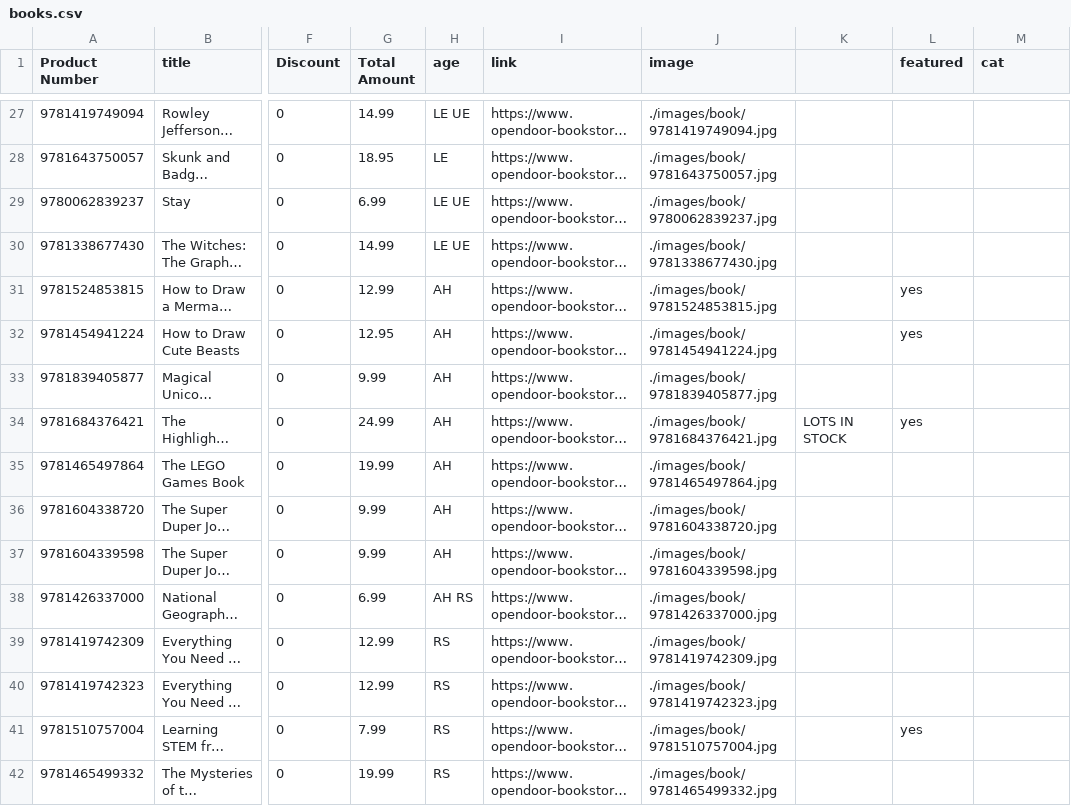
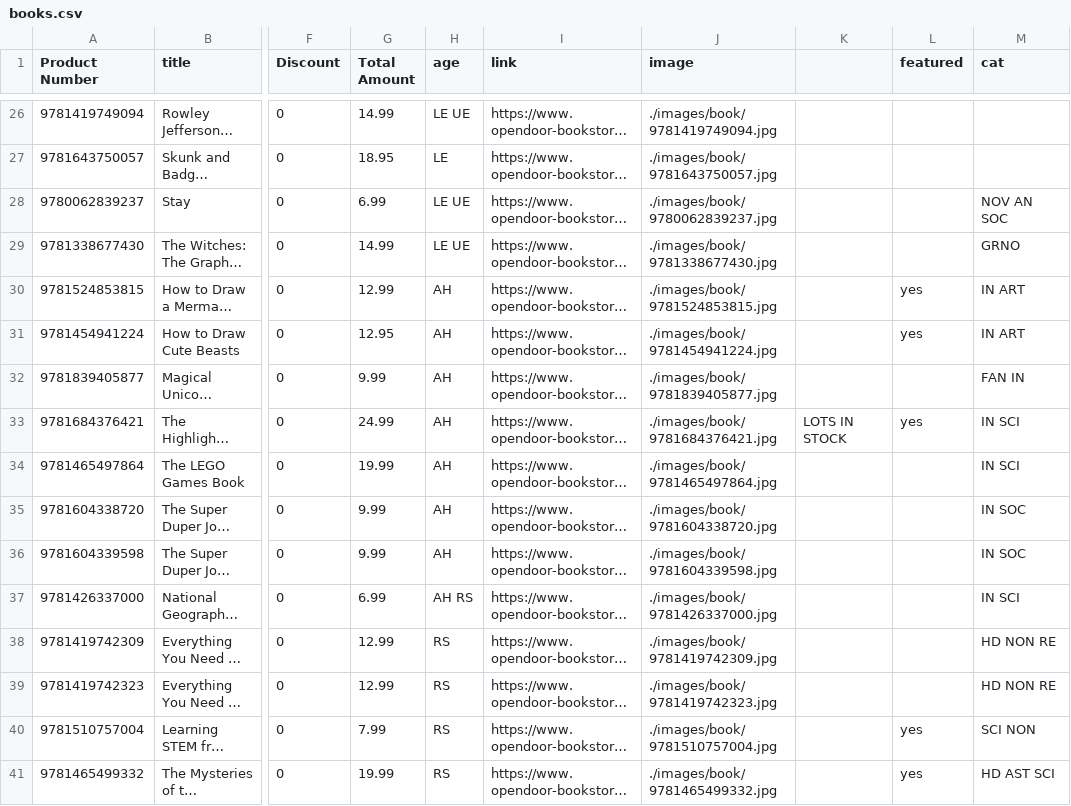
Before and after one commit to esteinborn/whmsbookfair, a CSV file: _data/books.csv, drawn as a sheet; only a part is shown, gaps mark what is left out; long unchanged cells end in …; addresses are those after the commit; the diff covers the shown part only; the diff names each change by its address in the sheet, - before the commit and + after, or states it on an @@ line.

Commit message:
Update lsit and fix RS discussion active link

```diff
--- a/_data/books.csv
+++ b/_data/books.csv
-M28 (cat): (empty)
+M28 (cat): NOV AN SOC
-M29 (cat): (empty)
+M29 (cat): GRNO
-M30:M31 (cat): (empty)
+M30:M31 (cat): IN ART
-M32 (cat): (empty)
+M32 (cat): FAN IN
-M33:M34 (cat): (empty)
+M33:M34 (cat): IN SCI
-M35:M36 (cat): (empty)
+M35:M36 (cat): IN SOC
-M37 (cat): (empty)
+M37 (cat): IN SCI
-M38:M39 (cat): (empty)
+M38:M39 (cat): HD NON RE
-M40 (cat): (empty)
+M40 (cat): SCI NON
-L41 (featured): (empty)
+L41 (featured): yes
-M41 (cat): (empty)
+M41 (cat): HD AST SCI
```
Also changed, not shown: 6 removed rows and 156 edited cells elsewhere in this file, _data/key.csv, 1 other file.
